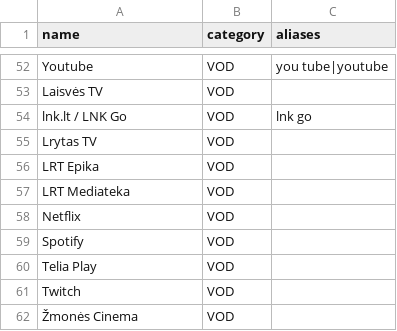
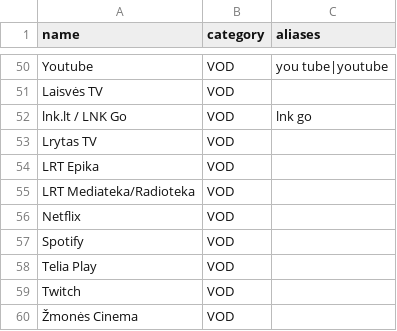
Before and after one commit to ivaici/cross-reach-calculator, a CSV file: data/digital_channels.csv, drawn as a sheet; only a part is shown, gaps mark what is left out; the diff covers the shown part only.

```diff
--- a/data/digital_channels.csv
+++ b/data/digital_channels.csv
@@ -56,3 +54,3 @@ Lrytas TV,VOD,
 LRT Epika,VOD,
-LRT Mediateka,VOD,
+LRT Mediateka/Radioteka,VOD,
 Netflix,VOD,
```
Also changed, not shown: 2 removed rows, 2 moved rows and 5 edited cells elsewhere in this file.
